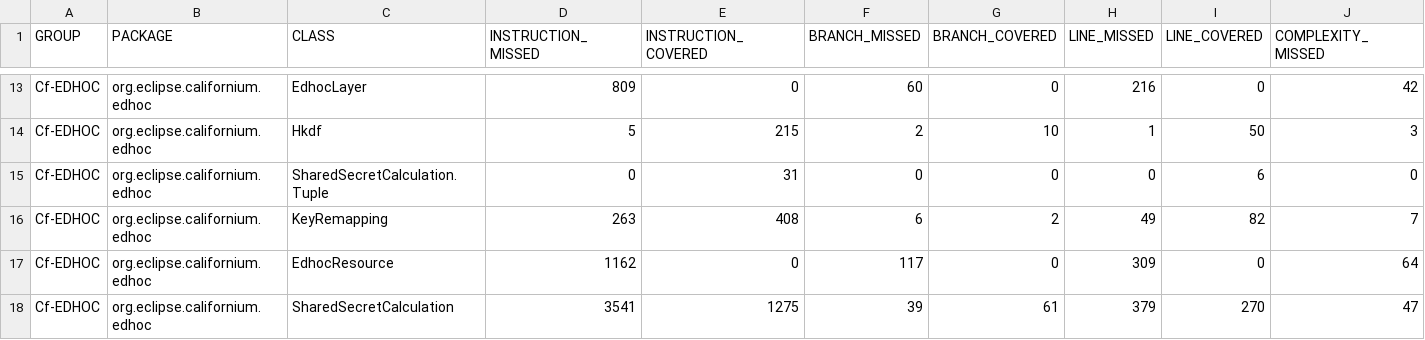
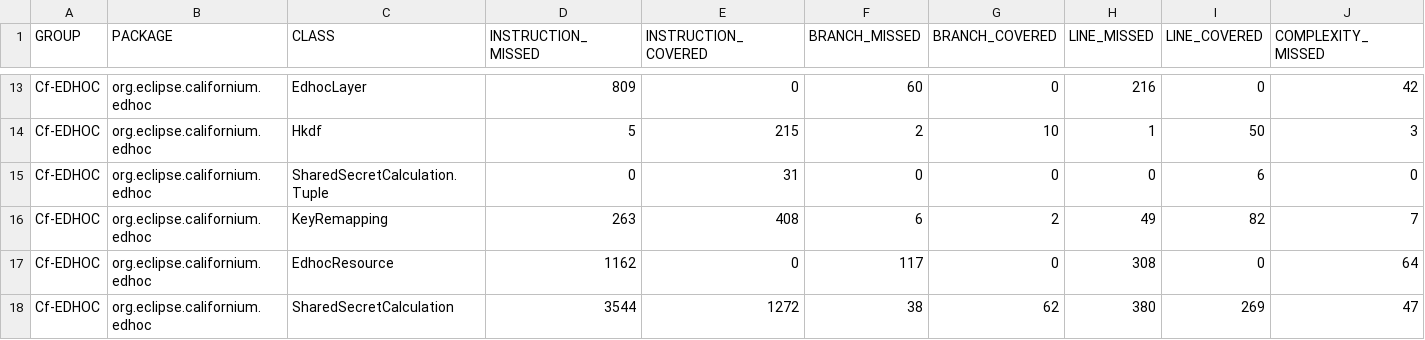
Before and after one commit to rikard-sics/sifis-home, a CSV file: reports/edhoc/jacoco.csv, drawn as a sheet; only a part is shown, gaps mark what is left out; the diff names each change by its address in the sheet, - before the commit and + after, or states it on an @@ line.

```diff
--- a/reports/edhoc/jacoco.csv
+++ b/reports/edhoc/jacoco.csv
-H17 (LINE_MISSED): 309
+H17 (LINE_MISSED): 308
-D18 (INSTRUCTION_MISSED): 3541
+D18 (INSTRUCTION_MISSED): 3544
-E18 (INSTRUCTION_COVERED): 1275
+E18 (INSTRUCTION_COVERED): 1272
-F18 (BRANCH_MISSED): 39
+F18 (BRANCH_MISSED): 38
-G18 (BRANCH_COVERED): 61
+G18 (BRANCH_COVERED): 62
-H18 (LINE_MISSED): 379
+H18 (LINE_MISSED): 380
-I18 (LINE_COVERED): 270
+I18 (LINE_COVERED): 269
```
Also changed, not shown: reports/ace/jacoco.csv, reports/oscore/jacoco.csv, 54 other files.
